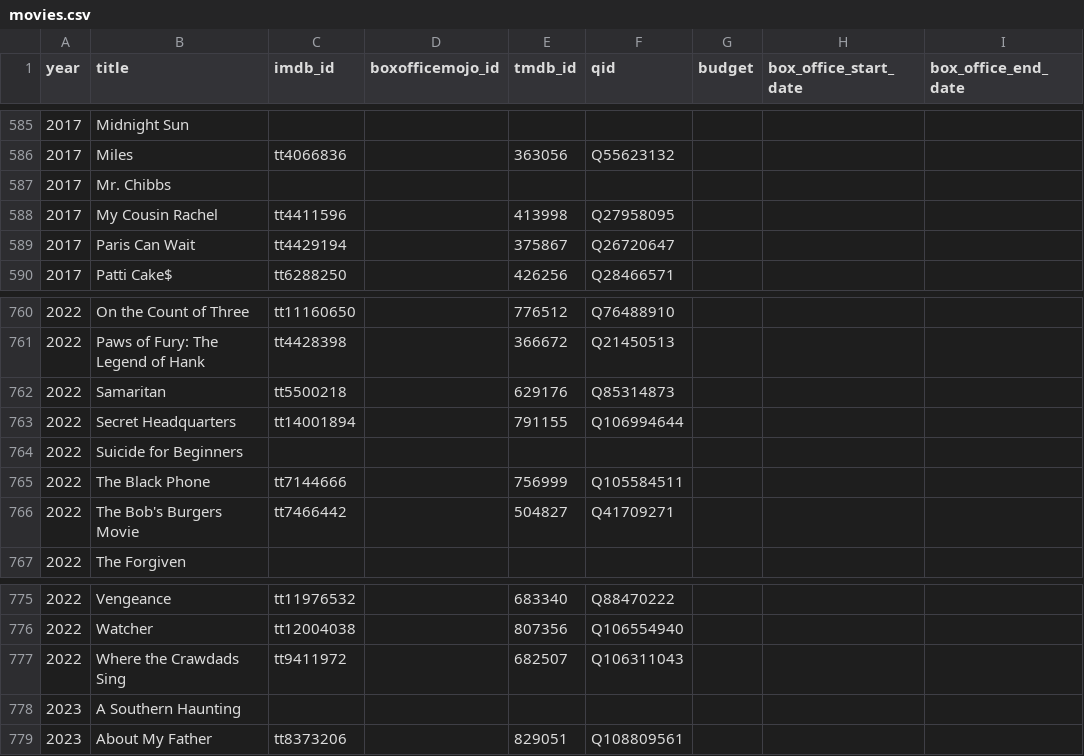
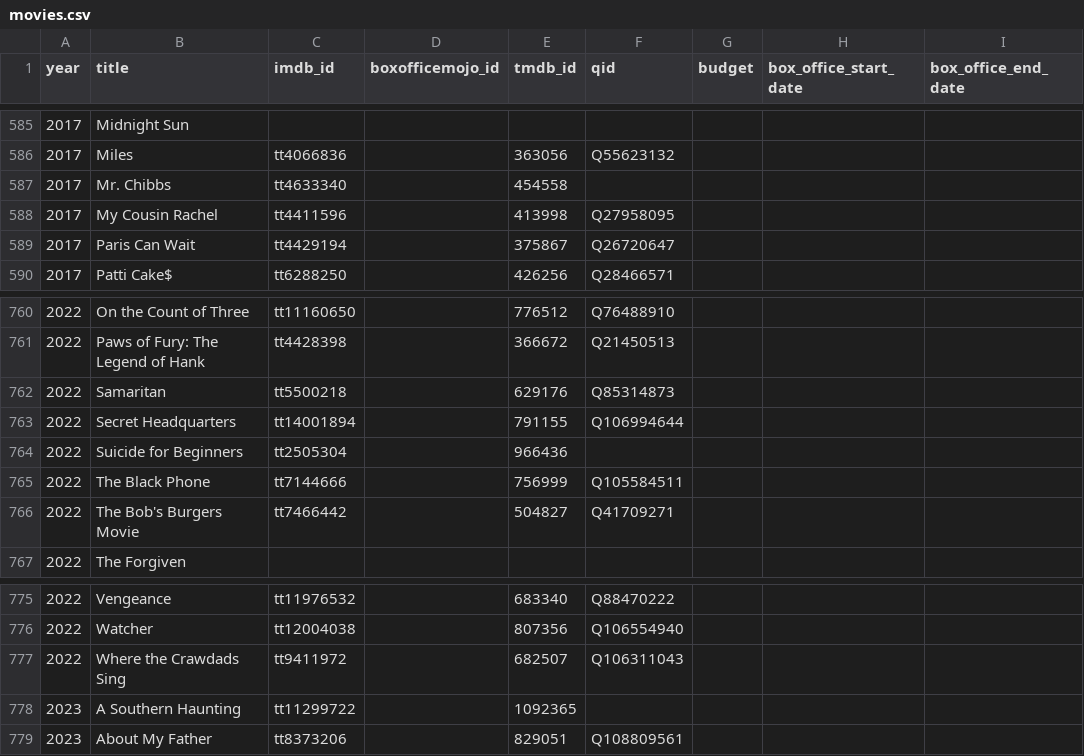
Before and after one commit to josh/summer-movie-wager-data, a CSV file: movies.csv, drawn as a sheet; only a part is shown, gaps mark what is left out; the diff names each change by its address in the sheet, - before the commit and + after, or states it on an @@ line.

Commit message:
Resolve three more films through TMDB search
Mr. Chibbs, Suicide for Beginners and A Southern Haunting each return exactly
one TMDB result whose title matches and whose release date falls in the wager
year. Their imdb ids come from TMDB's external_ids endpoint, and each was
confirmed to round-trip.

Worth noting: I had earlier proposed tt4176454 for Mr. Chibbs from memory. The
real id is tt4633340. That is the third time in this dataset a recalled id has
been wrong, so these all come from lookup.

Six rows still have no imdb_id. Beast, Fear, The Forgiven and They Listen are
common titles with several same-year candidates and no box office data in the
row to choose between them, and Ivans XTC and Midnight Sun have no in-year
match at all. Guessing them is how the wrong ids got proposed in the first
place.

```diff
--- a/movies.csv
+++ b/movies.csv
-C587 (imdb_id): (empty)
+C587 (imdb_id): tt4633340
-E587 (tmdb_id): (empty)
+E587 (tmdb_id): 454558
-C764 (imdb_id): (empty)
+C764 (imdb_id): tt2505304
-E764 (tmdb_id): (empty)
+E764 (tmdb_id): 966436
-C778 (imdb_id): (empty)
+C778 (imdb_id): tt11299722
-E778 (tmdb_id): (empty)
+E778 (tmdb_id): 1092365
```
